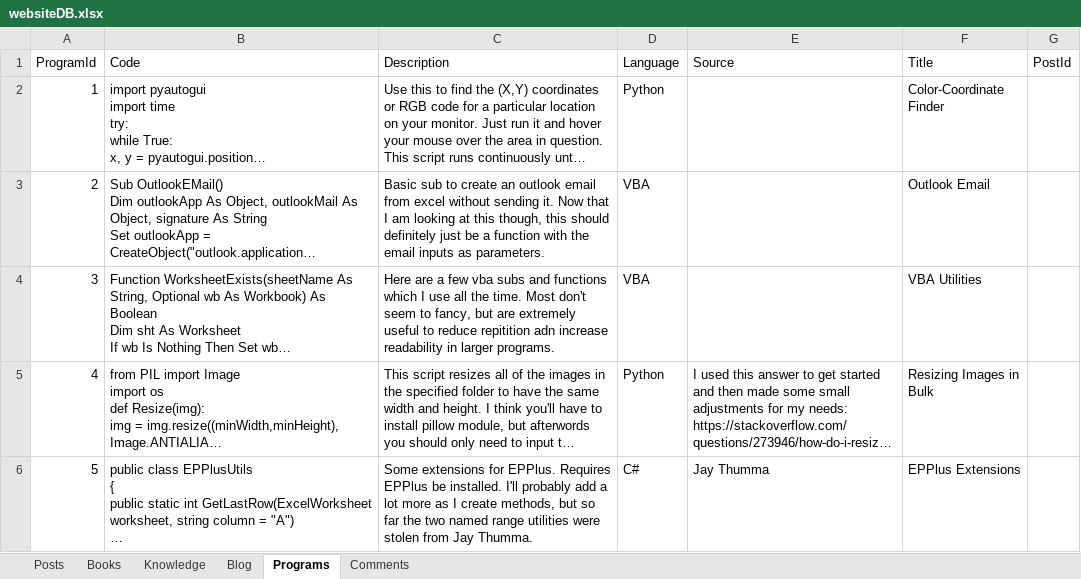
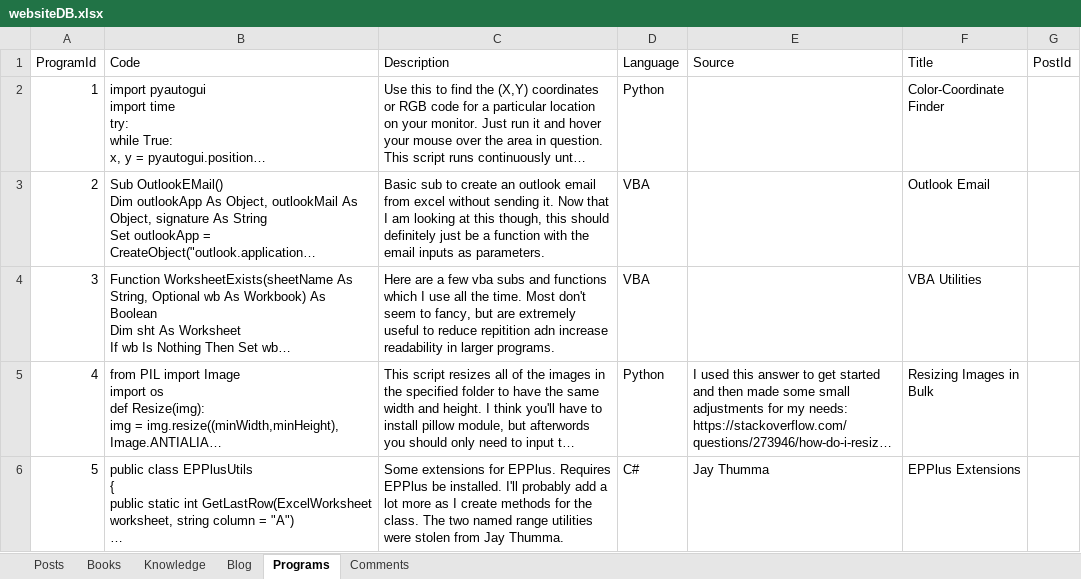
Before and after one commit to Brandt-moreThan4/Personal-Website-C_Sharp, an Excel workbook: wwwroot/Data/websiteDB.xlsx, sheet Programs, drawn as a sheet; only a part is shown; long unchanged cells end in …; values as stored, in another font and other column widths than the file's, no borders; the diff covers the shown part only; the diff names each change by its address in the sheet, - before the commit and + after, or states it on an @@ line.

```diff
--- a/wwwroot/Data/websiteDB.xlsx (sheet Programs)
+++ b/wwwroot/Data/websiteDB.xlsx (sheet Programs)
-C6 (Description): …I create methods, but so far the two named…
+C6 (Description): …I create methods for the class. The two named…
```
Also changed, not shown: 2 added rows elsewhere in this sheet, sheet Knowledge, sheet Blog, 6 other files.
